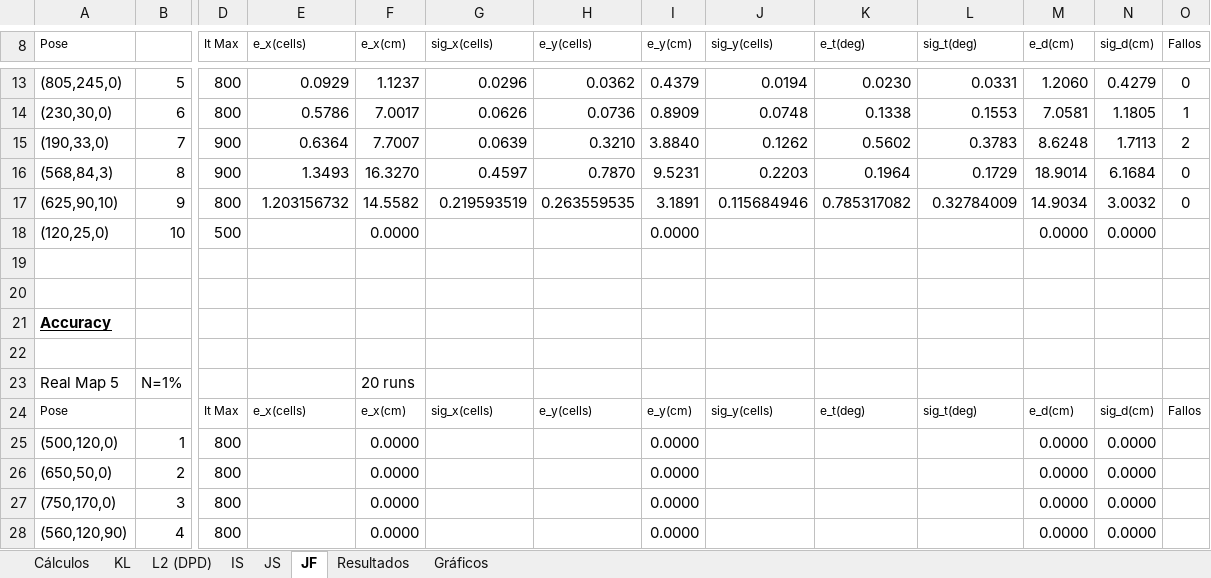
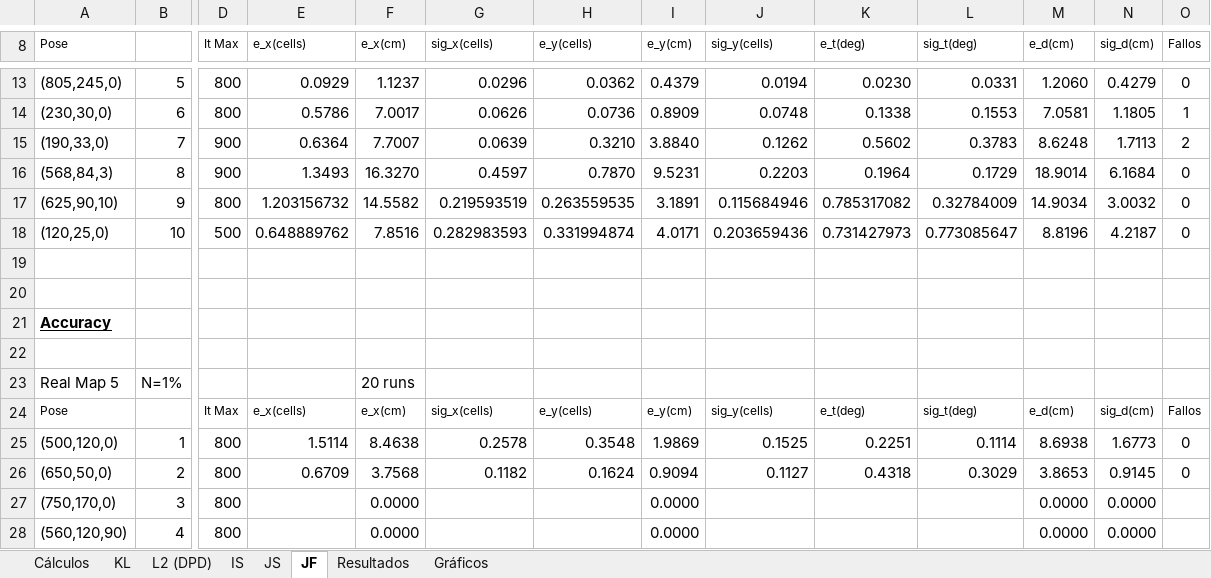
Before and after one commit to jcarballeira/2Dlocalization, an Excel workbook: Experiments_Divergences_2D.xlsx, sheet JF, drawn as a sheet; only a part is shown, gaps mark what is left out; values as stored, in another font and other column widths than the file's, no borders; the diff names each change by its address in the sheet, - before the commit and + after, or states it on an @@ line.

```diff
--- a/Experiments_Divergences_2D.xlsx (sheet JF)
+++ b/Experiments_Divergences_2D.xlsx (sheet JF)
-E18 (e_x(cells)): (empty)
+E18 (e_x(cells)): 0.648889762
-F18 (e_x(cm)): 0.0000
+F18 (e_x(cm)): 7.8516
-G18 (sig_x(cells)): (empty)
+G18 (sig_x(cells)): 0.282983593
-H18 (e_y(cells)): (empty)
+H18 (e_y(cells)): 0.331994874
-I18 (e_y(cm)): 0.0000
+I18 (e_y(cm)): 4.0171
-J18 (sig_y(cells)): (empty)
+J18 (sig_y(cells)): 0.203659436
-K18 (e_t(deg)): (empty)
+K18 (e_t(deg)): 0.731427973
-L18 (sig_t(deg)): (empty)
+L18 (sig_t(deg)): 0.773085647
-M18 (e_d(cm)): 0.0000
+M18 (e_d(cm)): 8.8196
-N18 (sig_d(cm)): 0.0000
+N18 (sig_d(cm)): 4.2187
-O18 (Fallos): (empty)
+O18 (Fallos): 0
-E25 (e_x(cells)): (empty)
+E25 (e_x(cells)): 1.5114
-F25 (e_x(cm)): 0.0000
+F25 (e_x(cm)): 8.4638
-G25 (sig_x(cells)): (empty)
+G25 (sig_x(cells)): 0.2578
-H25 (e_y(cells)): (empty)
+H25 (e_y(cells)): 0.3548
-I25 (e_y(cm)): 0.0000
+I25 (e_y(cm)): 1.9869
-J25 (sig_y(cells)): (empty)
+J25 (sig_y(cells)): 0.1525
-K25 (e_t(deg)): (empty)
+K25 (e_t(deg)): 0.2251
-L25 (sig_t(deg)): (empty)
+L25 (sig_t(deg)): 0.1114
-M25 (e_d(cm)): 0.0000
+M25 (e_d(cm)): 8.6938
-N25 (sig_d(cm)): 0.0000
+N25 (sig_d(cm)): 1.6773
-O25:O26 (Fallos): (empty)
+O25:O26 (Fallos): 0
-E26 (e_x(cells)): (empty)
+E26 (e_x(cells)): 0.6709
-F26 (e_x(cm)): 0.0000
+F26 (e_x(cm)): 3.7568
-G26 (sig_x(cells)): (empty)
+G26 (sig_x(cells)): 0.1182
-H26 (e_y(cells)): (empty)
+H26 (e_y(cells)): 0.1624
-I26 (e_y(cm)): 0.0000
+I26 (e_y(cm)): 0.9094
-J26 (sig_y(cells)): (empty)
+J26 (sig_y(cells)): 0.1127
-K26 (e_t(deg)): (empty)
+K26 (e_t(deg)): 0.4318
-L26 (sig_t(deg)): (empty)
+L26 (sig_t(deg)): 0.3029
-M26 (e_d(cm)): 0.0000
+M26 (e_d(cm)): 3.8653
-N26 (sig_d(cm)): 0.0000
+N26 (sig_d(cm)): 0.9145
```
Also changed, not shown: sheet Cálculos, sheet Resultados, charts or pictures, 3 other files.
